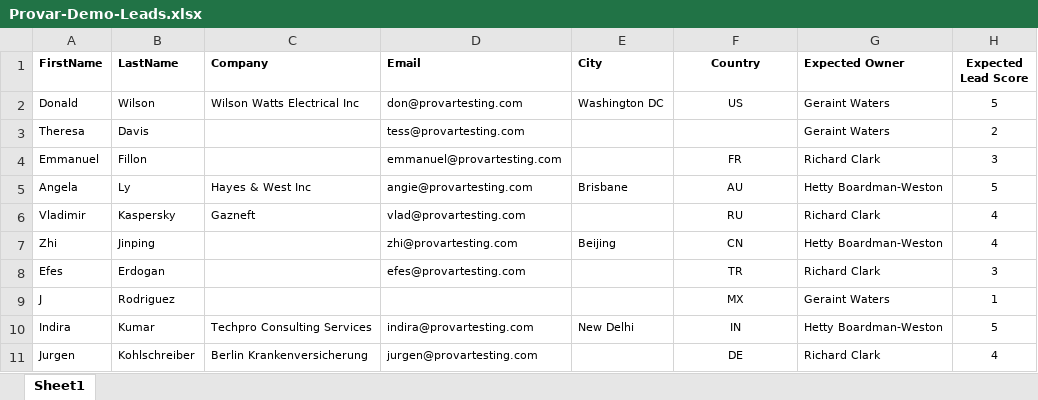
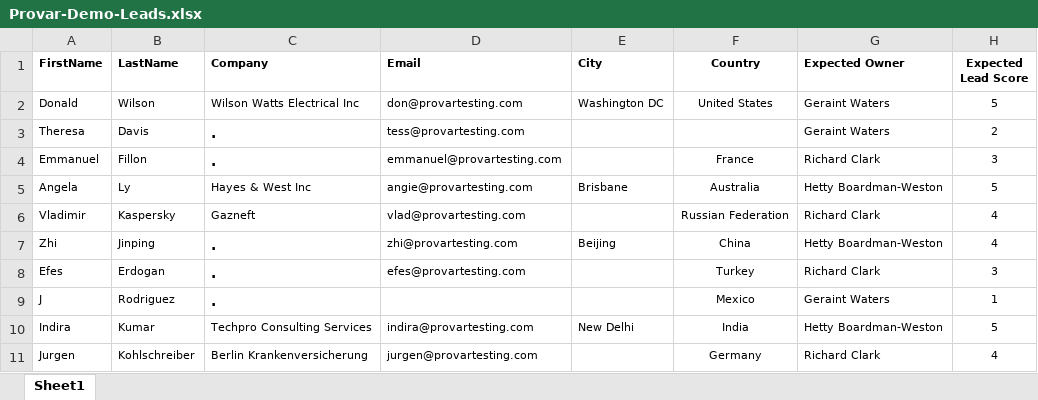
Before and after one commit to rclark-provar/StandardDemo, an Excel workbook: WebinarDemo/templates/Provar-Demo-Leads.xlsx, sheet Sheet1, drawn as a sheet; values as stored, in another font and other column widths than the file's, no borders; charts and pictures not drawn; the diff names each change by its address in the sheet, - before the commit and + after, or states it on an @@ line.

Commit message:
updated data file

```diff
--- a/WebinarDemo/templates/Provar-Demo-Leads.xlsx (sheet Sheet1)
+++ b/WebinarDemo/templates/Provar-Demo-Leads.xlsx (sheet Sheet1)
-F2 (Country): US
+F2 (Country): United States
-C3:C4 (Company): (empty)
+C3:C4 (Company): .
-F4 (Country): FR
+F4 (Country): France
-F5 (Country): AU
+F5 (Country): Australia
-F6 (Country): RU
+F6 (Country): Russian Federation
-C7:C9 (Company): (empty)
+C7:C9 (Company): .
-F7 (Country): CN
+F7 (Country): China
-F8 (Country): TR
+F8 (Country): Turkey
-F9 (Country): MX
+F9 (Country): Mexico
-F10 (Country): IN
+F10 (Country): India
-F11 (Country): DE
+F11 (Country): Germany
```
